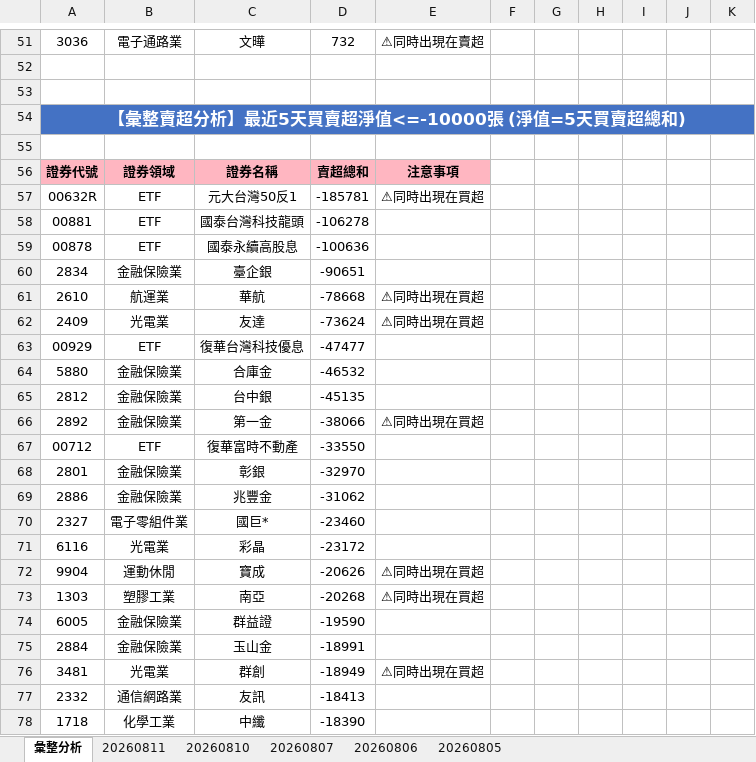
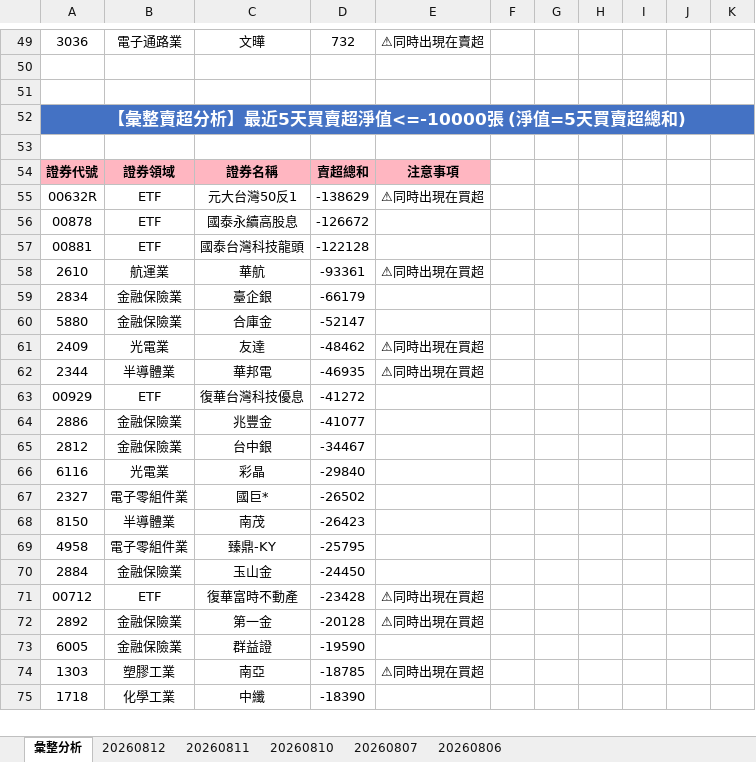
Before and after one commit to ccupcpop/GetDailyStock, an Excel workbook: StockInfo/tse_analysis_result.xlsx, sheet 彙整分析, drawn as a sheet; only a part is shown, gaps mark what is left out; values as stored, in another font and other column widths than the file's, no borders; removed rows and columns are numbered as before the commit, all else as after; the diff covers the shown part only; the diff names each change by its address in the sheet, - before the commit and + after, or states it on an @@ line.

```diff
--- a/StockInfo/tse_analysis_result.xlsx (sheet 彙整分析)
+++ b/StockInfo/tse_analysis_result.xlsx (sheet 彙整分析)
-sheet tab: 20260805
+sheet tab: 20260812
-D55: -185781
+D55: -138629
-row 58: 00881 | ETF | 國泰台灣科技龍頭 | -106278
-D56: -100636
+D56: -126672
-row 60: 2834 | 金融保險業 | 臺企銀 | -90651
+row 57: 00881 | ETF | 國泰台灣科技龍頭 | -122128
-D58: -78668
+D58: -93361
+row 59: 2834 | 金融保險業 | 臺企銀 | -66179
+row 60: 5880 | 金融保險業 | 合庫金 | -52147
-D61: -73624
+D61: -48462
+row 62: 2344 | 半導體業 | 華邦電 | -46935 | ⚠同時出現在買超
-D63: -47477
+D63: -41272
-row 64: 5880 | 金融保險業 | 合庫金 | -46532
+row 64: 2886 | 金融保險業 | 兆豐金 | -41077
-D65: -45135
+D65: -34467
+row 66: 6116 | 光電業 | 彩晶 | -29840
+row 67: 2327 | 電子零組件業 | 國巨* | -26502
+row 68: 8150 | 半導體業 | 南茂 | -26423
+row 69: 4958 | 電子零組件業 | 臻鼎-KY | -25795
+row 70: 2884 | 金融保險業 | 玉山金 | -24450
+row 71: 00712 | ETF | 復華富時不動產 | -23428 | ⚠同時出現在買超
-D72: -38066
+D72: -20128
-row 67: 00712 | ETF | 復華富時不動產 | -33550
-row 68: 2801 | 金融保險業 | 彰銀 | -32970
-row 69: 2886 | 金融保險業 | 兆豐金 | -31062
-row 70: 2327 | 電子零組件業 | 國巨* | -23460
-row 71: 6116 | 光電業 | 彩晶 | -23172
-row 72: 9904 | 運動休閒 | 寶成 | -20626 | ⚠同時出現在買超
-row 73: 1303 | 塑膠工業 | 南亞 | -20268 | ⚠同時出現在買超
-row 75: 2884 | 金融保險業 | 玉山金 | -18991
-row 76: 3481 | 光電業 | 群創 | -18949 | ⚠同時出現在買超
-row 77: 2332 | 通信網路業 | 友訊 | -18413
+row 74: 1303 | 塑膠工業 | 南亞 | -18785 | ⚠同時出現在買超
```
Also changed, not shown: 44 added rows, 42 removed rows and 53 edited cells elsewhere in this sheet, sheet 20260811, StockInfo/otc_analysis_result.xlsx, 11 other files.
